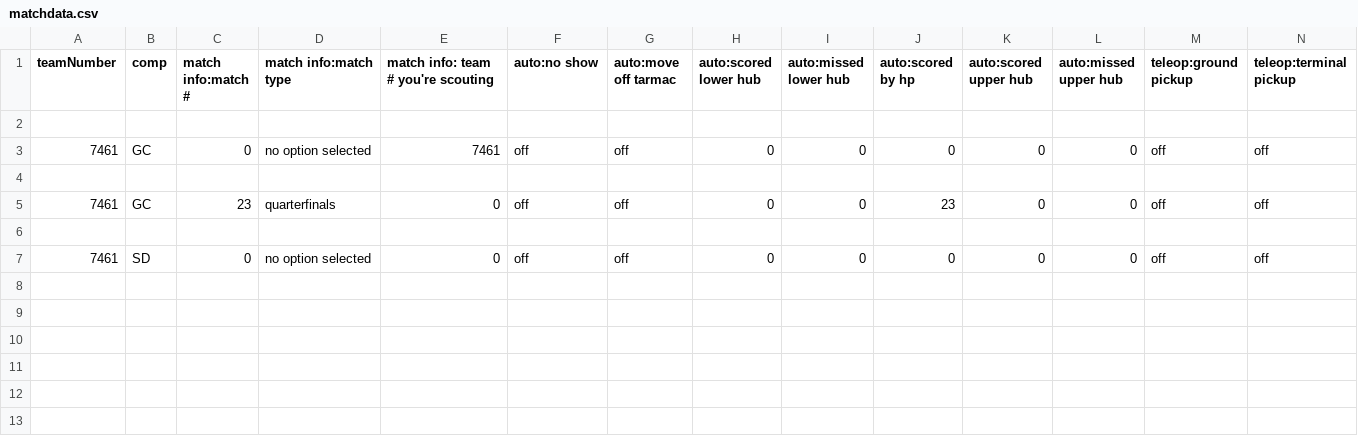
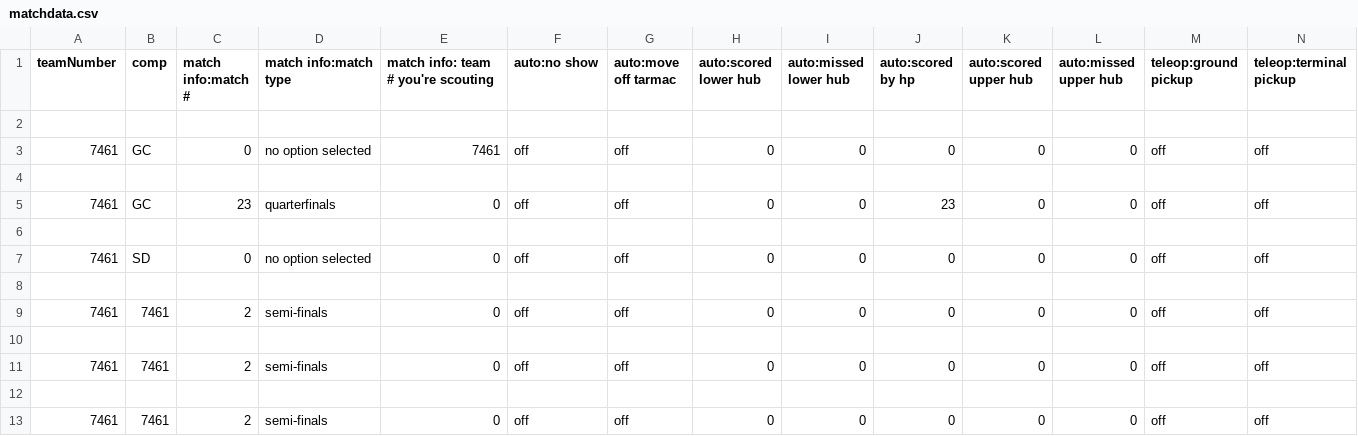
Before and after one commit to SushiSquad7461/2022-sushi-scouts, a CSV file: data/matchdata.csv, drawn as a sheet; only a part is shown; rows hold the shown columns only; the diff names each change by its address in the sheet, - before the commit and + after, or states it on an @@ line.

```diff
--- a/data/matchdata.csv
+++ b/data/matchdata.csv
+row 8: (empty)
+row 9: 7461 | 7461 | 2 | semi-finals | 0 | off | off | 0 | 0 | 0 | 0 | 0 | off | off
+row 10: (empty)
+row 11: 7461 | 7461 | 2 | semi-finals | 0 | off | off | 0 | 0 | 0 | 0 | 0 | off | off
+row 12: (empty)
+row 13: 7461 | 7461 | 2 | semi-finals | 0 | off | off | 0 | 0 | 0 | 0 | 0 | off | off
```
Also changed, not shown: 5 other files.
